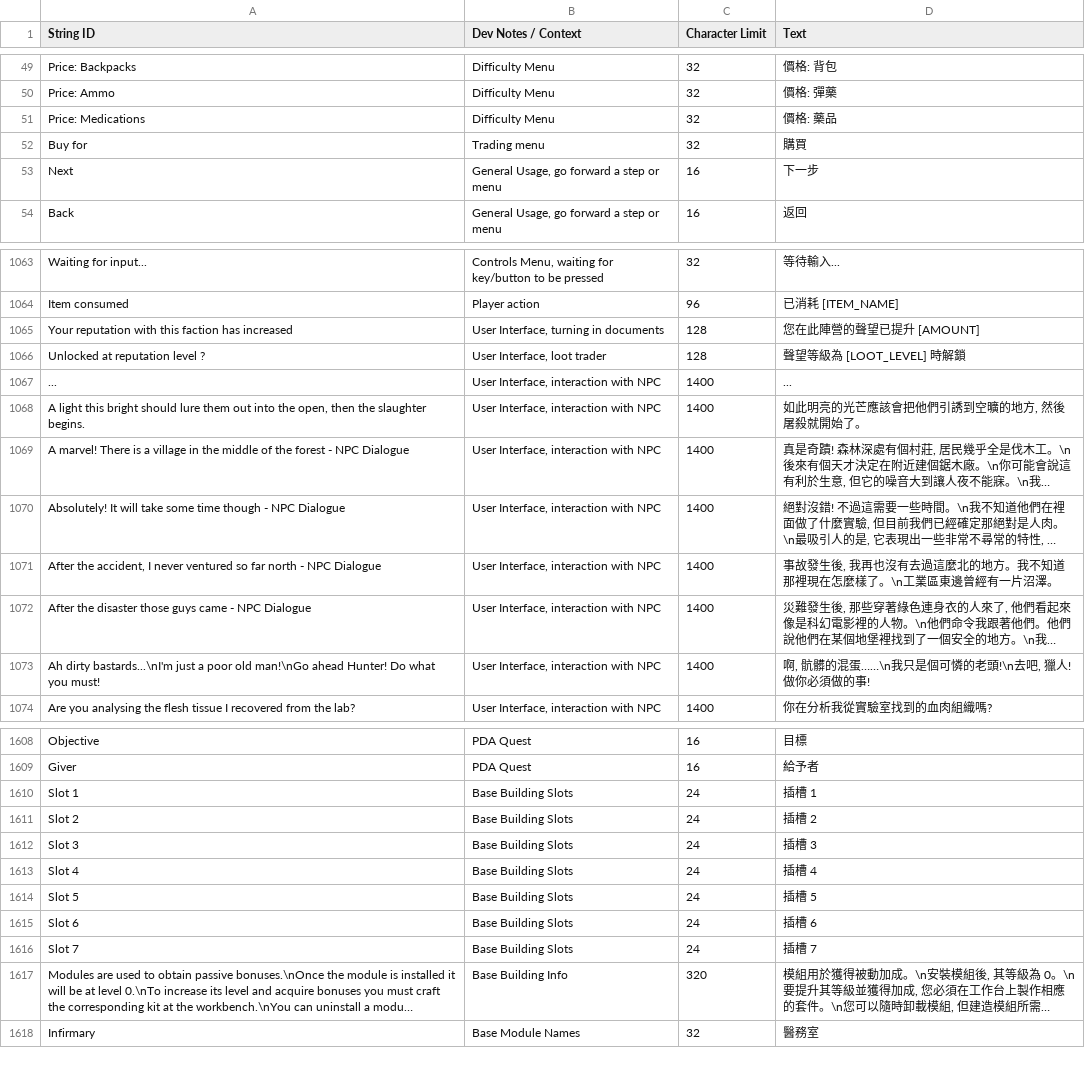
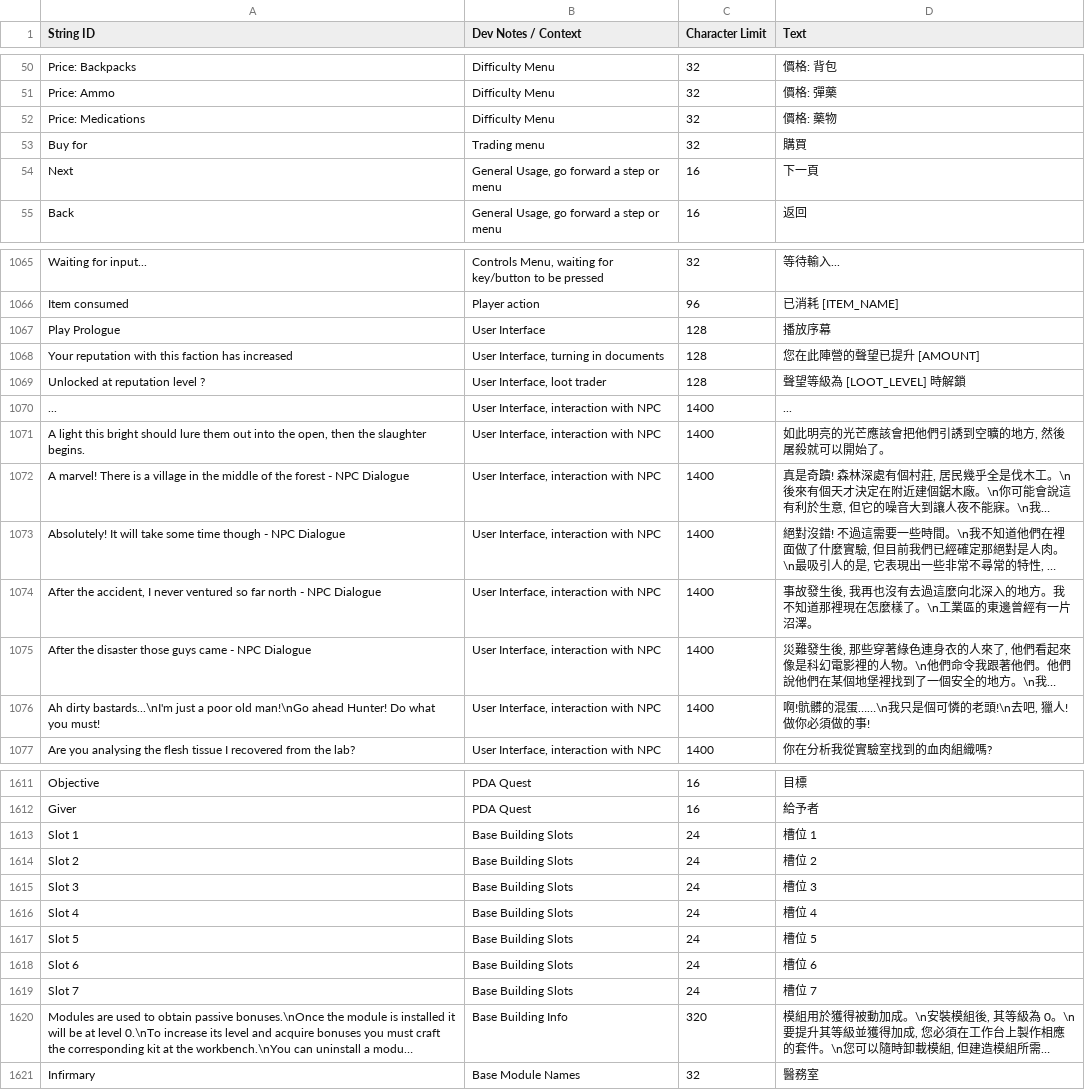
Before and after one commit to NCFFCN/chinese_traditional, a CSV file: chinese_traditional.csv, drawn as a sheet; only a part is shown, gaps mark what is left out; long unchanged cells end in …; addresses are those after the commit; the diff covers the shown part only; the diff names each change by its address in the sheet, - before the commit and + after, or states it on an @@ line.

```diff
--- a/chinese_traditional.csv
+++ b/chinese_traditional.csv
-D52 (Text): 價格: 藥品
+D52 (Text): 價格: 藥物
-D54 (Text): 下一步
+D54 (Text): 下一頁
+row 1067: Play Prologue | User Interface | 128 | 播放序幕
-D1071 (Text): 如此明亮的光芒應該會把他們引誘到空曠的地方, 然後屠殺就開始了。
+D1071 (Text): 如此明亮的光芒應該會把他們引誘到空曠的地方, 然後屠殺就可以開始了。
-D1074 (Text): …去過這麼北的地方。我不知道那裡現在怎麼樣了。\n工業區東邊曾經…
+D1074 (Text): …去過這麼向北深入的地方。我不知道那裡現在怎麼樣了。\n工業區的東邊曾經…
-D1076 (Text): 啊, 骯髒的混蛋……\n我只是個可憐的老頭!\n去吧, 獵人! 做你必須做的事!
+D1076 (Text): 啊!骯髒的混蛋……\n我只是個可憐的老頭!\n去吧, 獵人! 做你必須做的事!
-D1613 (Text): 插槽 1
+D1613 (Text): 槽位 1
-D1614 (Text): 插槽 2
+D1614 (Text): 槽位 2
-D1615 (Text): 插槽 3
+D1615 (Text): 槽位 3
-D1616 (Text): 插槽 4
+D1616 (Text): 槽位 4
-D1617 (Text): 插槽 5
+D1617 (Text): 槽位 5
-D1618 (Text): 插槽 6
+D1618 (Text): 槽位 6
-D1619 (Text): 插槽 7
+D1619 (Text): 槽位 7
```
Also changed, not shown: 2 added rows and 112 edited cells elsewhere in this file, 2 other files.
